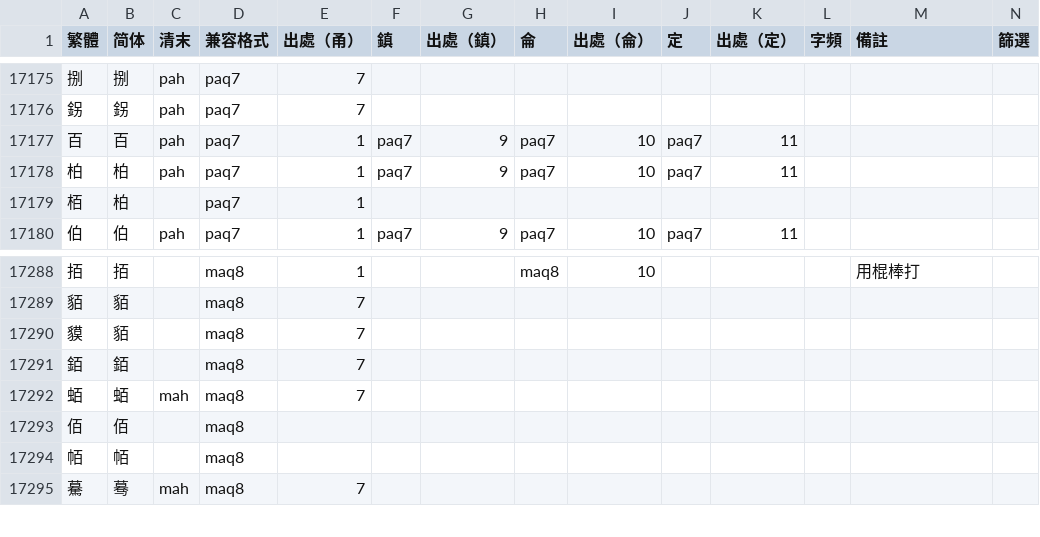
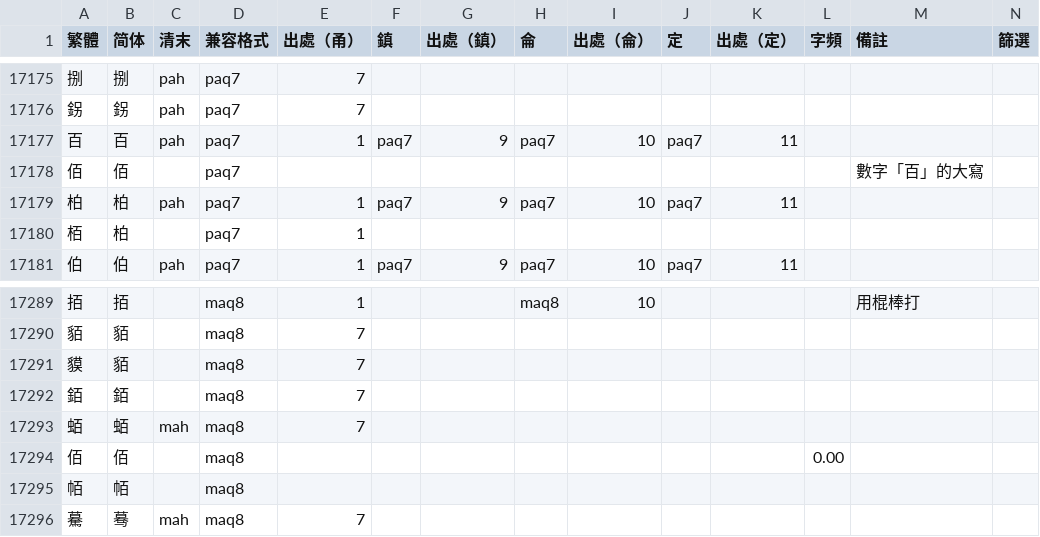
Before and after one commit to ionkaon/dictionary, a TSV file: 字表.tsv, drawn as a sheet; only a part is shown, gaps mark what is left out.

Commit message:
perf(字表): 佰/+paq7/數字「百」的大寫
* 佰/+paq7/數字「百」的大寫
* 佰/maq8/+0.00

```diff
--- a/字表.tsv
+++ b/字表.tsv
@@ -17177,2 +17177,3 @@
 百	百	pah	paq7	1	paq7	9	paq7	10	paq7	11			
+佰	佰		paq7									數字「百」的大寫	
 柏	柏	pah	paq7	1	paq7	9	paq7	10	paq7	11			
@@ -17292,3 +17293,3 @@
 蛨	蛨	mah	maq8	7									
-佰	佰		maq8										
+佰	佰		maq8								0.00		
 帞	帞		maq8										
```
